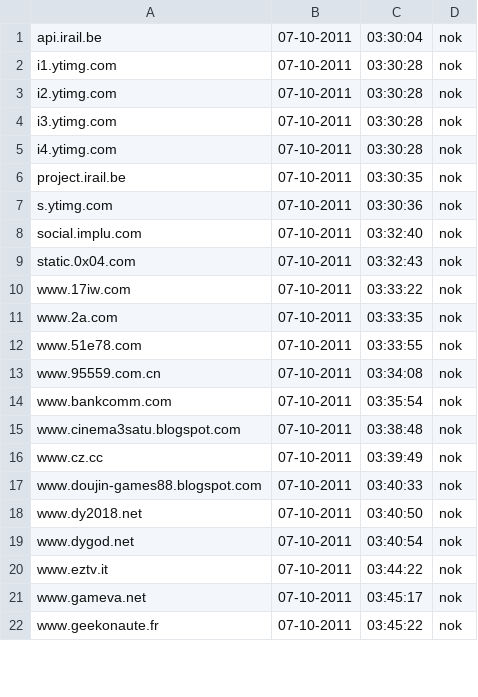
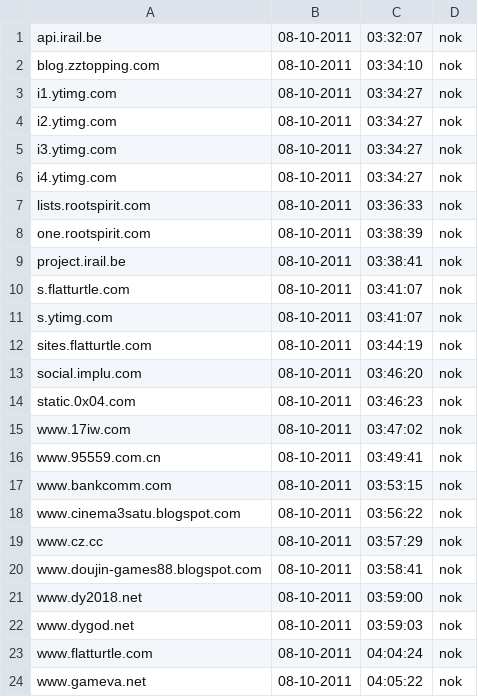
Before and after one commit to Tuinslak/GFW-URL-checker, a CSV file: testResults/nl/results_nok.csv, drawn as a sheet; only a part is shown; the diff covers the shown part only.

```diff
--- a/testResults/nl/results_nok.csv
+++ b/testResults/nl/results_nok.csv
@@ -1,22 +1,24 @@
-api.irail.be,07-10-2011,03:30:04,nok
-i1.ytimg.com,07-10-2011,03:30:28,nok
-i2.ytimg.com,07-10-2011,03:30:28,nok
-i3.ytimg.com,07-10-2011,03:30:28,nok
-i4.ytimg.com,07-10-2011,03:30:28,nok
-project.irail.be,07-10-2011,03:30:35,nok
-s.ytimg.com,07-10-2011,03:30:36,nok
-social.implu.com,07-10-2011,03:32:40,nok
-static.0x04.com,07-10-2011,03:32:43,nok
-www.17iw.com,07-10-2011,03:33:22,nok
-www.2a.com,07-10-2011,03:33:35,nok
-www.51e78.com,07-10-2011,03:33:55,nok
-www.95559.com.cn,07-10-2011,03:34:08,nok
-www.bankcomm.com,07-10-2011,03:35:54,nok
-www.cinema3satu.blogspot.com,07-10-2011,03:38:48,nok
-www.cz.cc,07-10-2011,03:39:49,nok
-www.doujin-games88.blogspot.com,07-10-2011,03:40:33,nok
-www.dy2018.net,07-10-2011,03:40:50,nok
-www.dygod.net,07-10-2011,03:40:54,nok
-www.eztv.it,07-10-2011,03:44:22,nok
-www.gameva.net,07-10-2011,03:45:17,nok
-www.geekonaute.fr,07-10-2011,03:45:22,nok
+api.irail.be,08-10-2011,03:32:07,nok
+blog.zztopping.com,08-10-2011,03:34:10,nok
+i1.ytimg.com,08-10-2011,03:34:27,nok
+i2.ytimg.com,08-10-2011,03:34:27,nok
+i3.ytimg.com,08-10-2011,03:34:27,nok
+i4.ytimg.com,08-10-2011,03:34:27,nok
+lists.rootspirit.com,08-10-2011,03:36:33,nok
+one.rootspirit.com,08-10-2011,03:38:39,nok
+project.irail.be,08-10-2011,03:38:41,nok
+s.flatturtle.com,08-10-2011,03:41:07,nok
+s.ytimg.com,08-10-2011,03:41:07,nok
+sites.flatturtle.com,08-10-2011,03:44:19,nok
+social.implu.com,08-10-2011,03:46:20,nok
+static.0x04.com,08-10-2011,03:46:23,nok
+www.17iw.com,08-10-2011,03:47:02,nok
+www.95559.com.cn,08-10-2011,03:49:41,nok
+www.bankcomm.com,08-10-2011,03:53:15,nok
+www.cinema3satu.blogspot.com,08-10-2011,03:56:22,nok
+www.cz.cc,08-10-2011,03:57:29,nok
+www.doujin-games88.blogspot.com,08-10-2011,03:58:41,nok
+www.dy2018.net,08-10-2011,03:59:00,nok
+www.dygod.net,08-10-2011,03:59:03,nok
+www.flatturtle.com,08-10-2011,04:04:24,nok
+www.gameva.net,08-10-2011,04:05:22,nok
```
Also changed, not shown: 14 added rows, 4 removed rows and 39 edited cells elsewhere in this file, testResults/nl/results.csv, testResults/nl/results_ok.csv.
